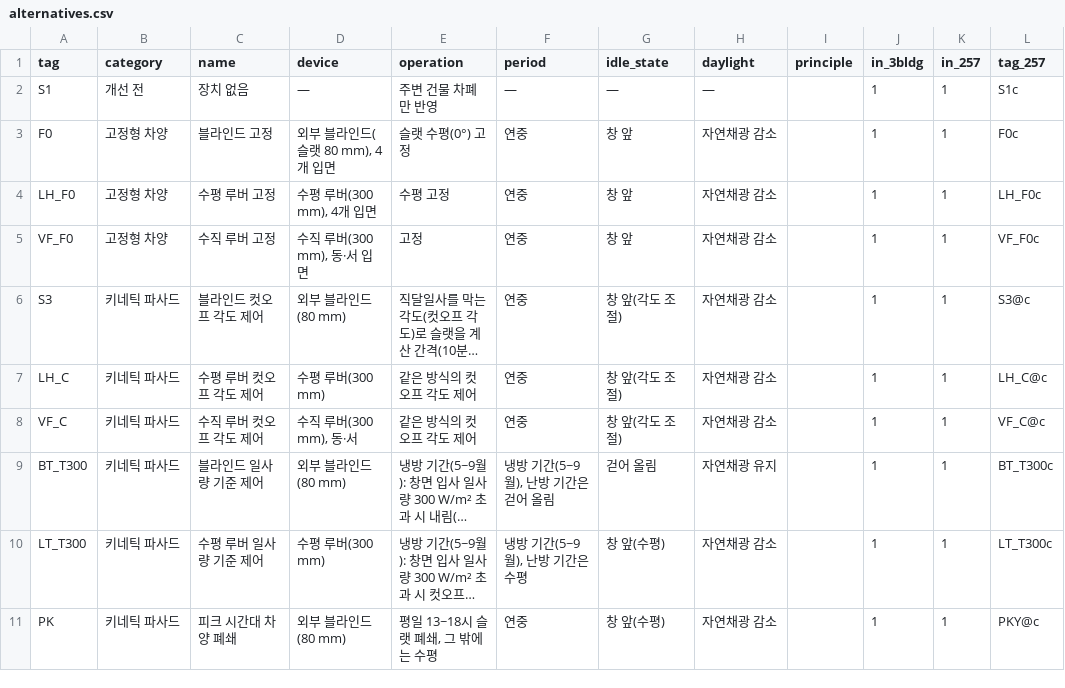
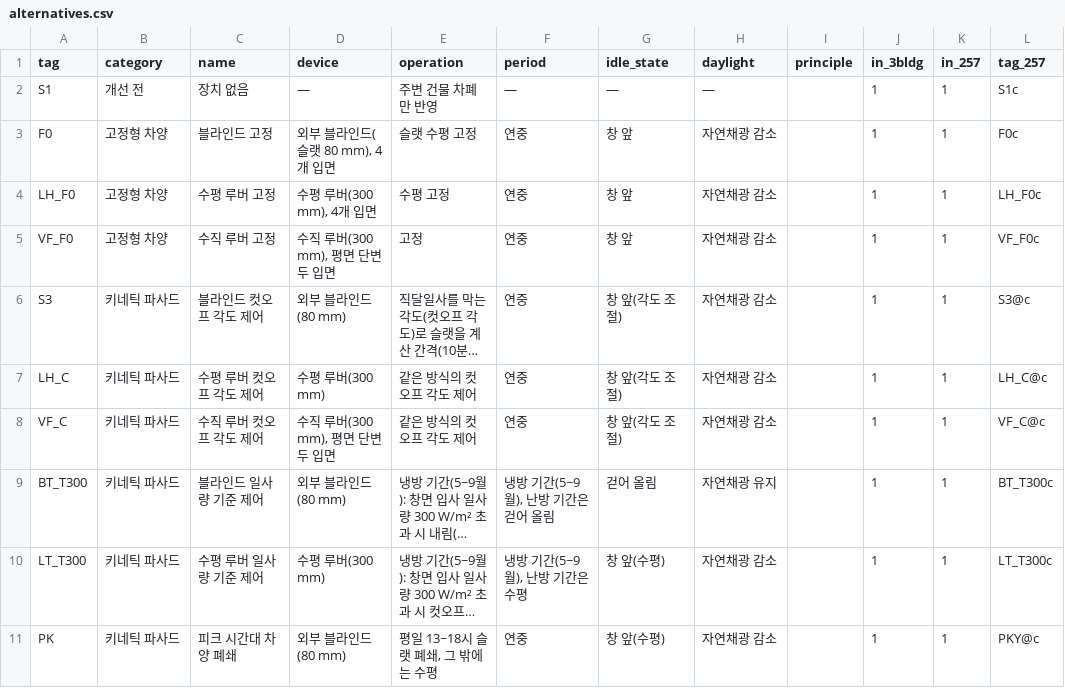
Before and after one commit to m48a2c999-svg/badtm, a CSV file: data/db/csv/alternatives.csv, drawn as a sheet; only a part is shown; long unchanged cells end in …; the diff names each change by its address in the sheet, - before the commit and + after, or states it on an @@ line.

```diff
--- a/data/db/csv/alternatives.csv
+++ b/data/db/csv/alternatives.csv
-E3 (operation): 슬랫 수평(0°) 고정
+E3 (operation): 슬랫 수평 고정
-D5 (device): 수직 루버(300 mm), 동·서 입면
+D5 (device): 수직 루버(300 mm), 평면 단변 두 입면
-D8 (device): 수직 루버(300 mm), 동·서
+D8 (device): 수직 루버(300 mm), 평면 단변 두 입면
```
Also changed, not shown: data/db/csv/meta.csv, 13 other files.
